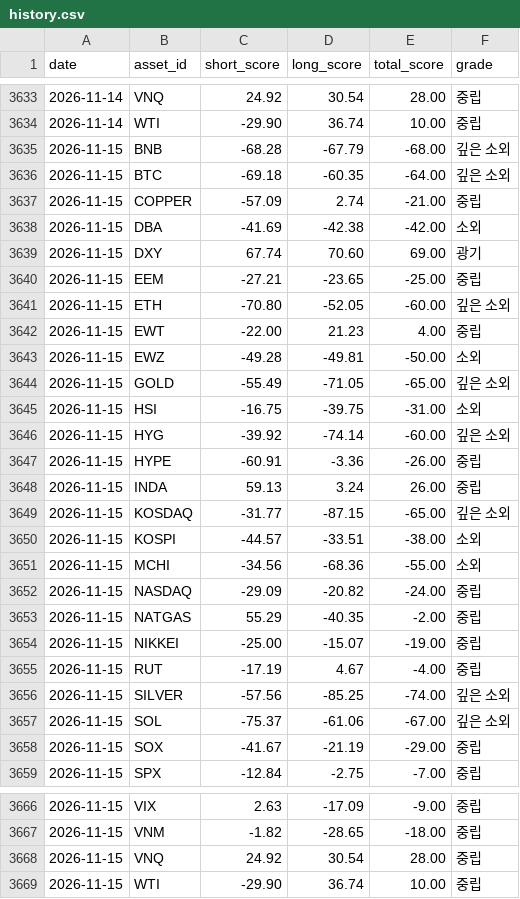
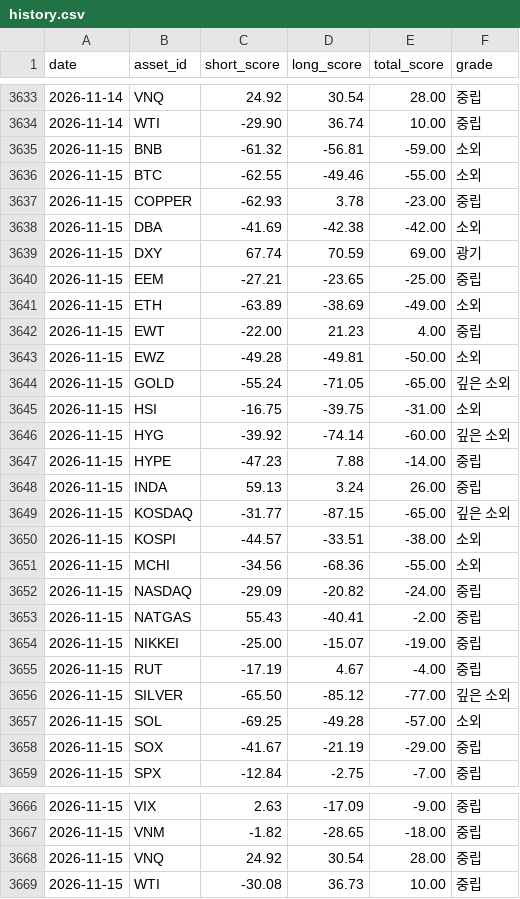
Before and after one commit to myungjungcrypto/overbought_oversold_assets, a CSV file: reports/history.csv, drawn as a sheet; only a part is shown, gaps mark what is left out.

```diff
--- a/reports/history.csv
+++ b/reports/history.csv
@@ -3634,15 +3634,15 @@ date,asset_id,short_score,long_score,total_score,grade
 2026-11-14,WTI,-29.90,36.74,10.00,중립
-2026-11-15,BNB,-68.28,-67.79,-68.00,깊은 소외
-2026-11-15,BTC,-69.18,-60.35,-64.00,깊은 소외
-2026-11-15,COPPER,-57.09,2.74,-21.00,중립
+2026-11-15,BNB,-61.32,-56.81,-59.00,소외
+2026-11-15,BTC,-62.55,-49.46,-55.00,소외
+2026-11-15,COPPER,-62.93,3.78,-23.00,중립
 2026-11-15,DBA,-41.69,-42.38,-42.00,소외
-2026-11-15,DXY,67.74,70.60,69.00,광기
+2026-11-15,DXY,67.74,70.59,69.00,광기
 2026-11-15,EEM,-27.21,-23.65,-25.00,중립
-2026-11-15,ETH,-70.80,-52.05,-60.00,깊은 소외
+2026-11-15,ETH,-63.89,-38.69,-49.00,소외
 2026-11-15,EWT,-22.00,21.23,4.00,중립
 2026-11-15,EWZ,-49.28,-49.81,-50.00,소외
-2026-11-15,GOLD,-55.49,-71.05,-65.00,깊은 소외
+2026-11-15,GOLD,-55.24,-71.05,-65.00,깊은 소외
 2026-11-15,HSI,-16.75,-39.75,-31.00,소외
 2026-11-15,HYG,-39.92,-74.14,-60.00,깊은 소외
-2026-11-15,HYPE,-60.91,-3.36,-26.00,중립
+2026-11-15,HYPE,-47.23,7.88,-14.00,중립
 2026-11-15,INDA,59.13,3.24,26.00,중립
@@ -3652,7 +3652,7 @@ date,asset_id,short_score,long_score,total_score,grade
 2026-11-15,NASDAQ,-29.09,-20.82,-24.00,중립
-2026-11-15,NATGAS,55.29,-40.35,-2.00,중립
+2026-11-15,NATGAS,55.43,-40.41,-2.00,중립
 2026-11-15,NIKKEI,-25.00,-15.07,-19.00,중립
 2026-11-15,RUT,-17.19,4.67,-4.00,중립
-2026-11-15,SILVER,-57.56,-85.25,-74.00,깊은 소외
-2026-11-15,SOL,-75.37,-61.06,-67.00,깊은 소외
+2026-11-15,SILVER,-65.50,-85.12,-77.00,깊은 소외
+2026-11-15,SOL,-69.25,-49.28,-57.00,소외
 2026-11-15,SOX,-41.67,-21.19,-29.00,중립
@@ -3668,2 +3668,2 @@ date,asset_id,short_score,long_score,total_score,grade
 2026-11-15,VNQ,24.92,30.54,28.00,중립
-2026-11-15,WTI,-29.90,36.74,10.00,중립
+2026-11-15,WTI,-30.08,36.73,10.00,중립
```
Also changed, not shown: 8 other files.
